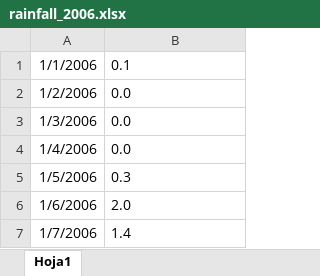
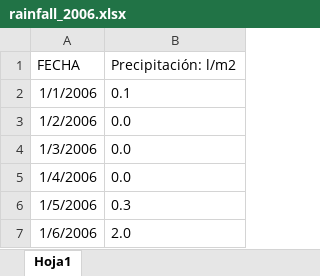
Before and after one commit to manumonforte/DataMining-BigDataParadigm, an Excel workbook: data/rainfall_2006.xlsx, sheet Hoja1, drawn as a sheet; only a part is shown; the shorter side is filled out with more unchanged rows; values as stored, in another font and other column widths than the file's, no borders; the diff names each change by its address in the sheet, - before the commit and + after, or states it on an @@ line.

```diff
--- a/data/rainfall_2006.xlsx (sheet Hoja1)
+++ b/data/rainfall_2006.xlsx (sheet Hoja1)
+row 1: FECHA | Precipitación: l/m2
```
Also changed, not shown: data/rainfall_2007.xlsx, data/rainfall_2010.xlsx, 3 other files.
